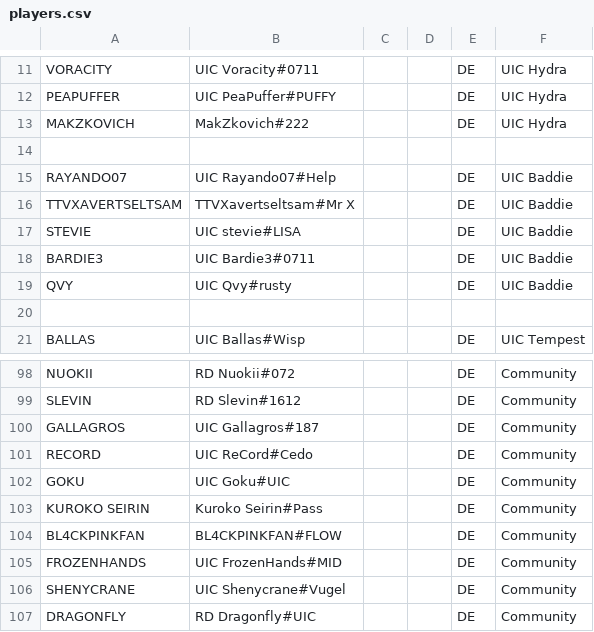
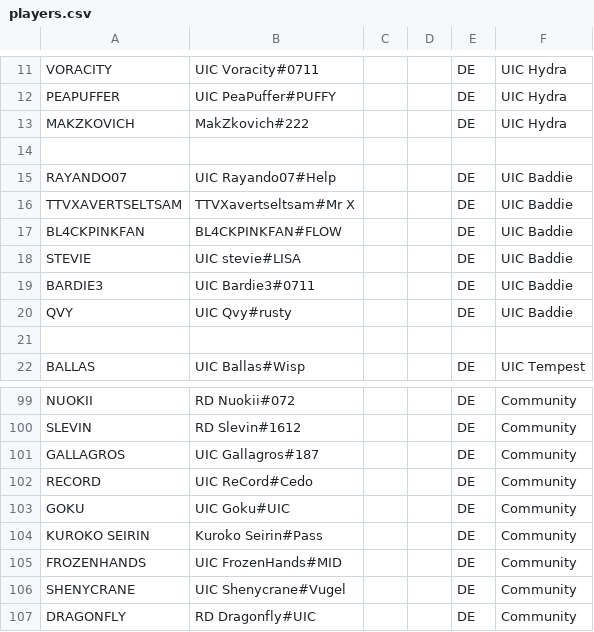
Before and after one commit to UICMaster/UIC_ANALYSIS_FRONTEND, a CSV file: data/players.csv, drawn as a sheet; only a part is shown, gaps mark what is left out; removed rows and columns are numbered as before the commit, all else as after; the diff names each change by its address in the sheet, - before the commit and + after, or states it on an @@ line.

```diff
--- a/data/players.csv
+++ b/data/players.csv
+row 17: BL4CKPINKFAN | BL4CKPINKFAN#FLOW |  |  | DE | UIC Baddie
-row 104: BL4CKPINKFAN | BL4CKPINKFAN#FLOW |  |  | DE | Community
```
